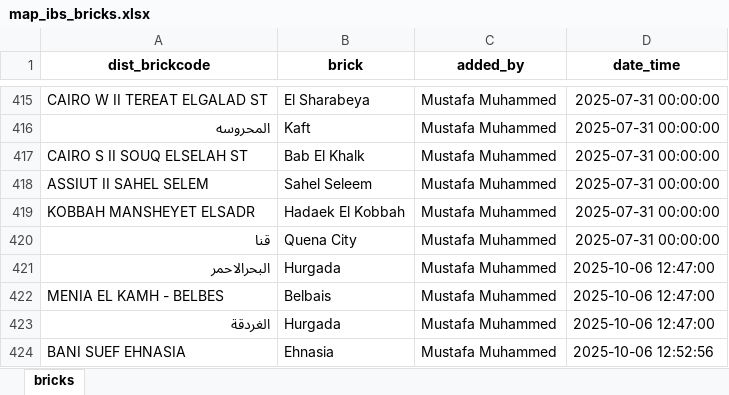
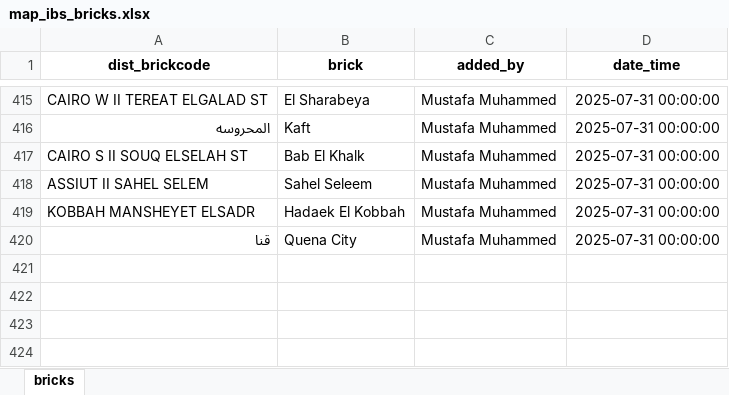
Before and after one commit to mustafasava/Sales_repo, an Excel workbook: mapping/map_ibs_bricks.xlsx, sheet bricks, drawn as a sheet; only a part is shown, gaps mark what is left out; values as stored, in another font and other column widths than the file's, no borders; the diff names each change by its address in the sheet, - before the commit and + after, or states it on an @@ line.

```diff
--- a/mapping/map_ibs_bricks.xlsx (sheet bricks)
+++ b/mapping/map_ibs_bricks.xlsx (sheet bricks)
-row 421: البحرالاحمر | Hurgada | Mustafa Muhammed | 2025-10-06 12:47:00
-row 422: MENIA EL KAMH - BELBES | Belbais | Mustafa Muhammed | 2025-10-06 12:47:00
-row 423: الغردقة | Hurgada | Mustafa Muhammed | 2025-10-06 12:47:00
-row 424: BANI SUEF EHNASIA | Ehnasia | Mustafa Muhammed | 2025-10-06 12:52:56
```
Also changed, not shown: mapping/map_ibs_products.xlsx.
